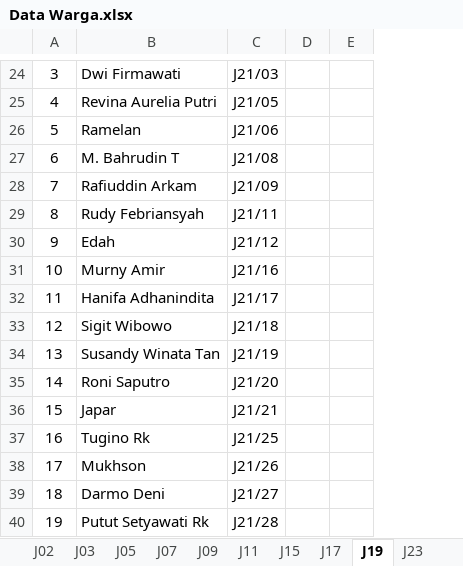
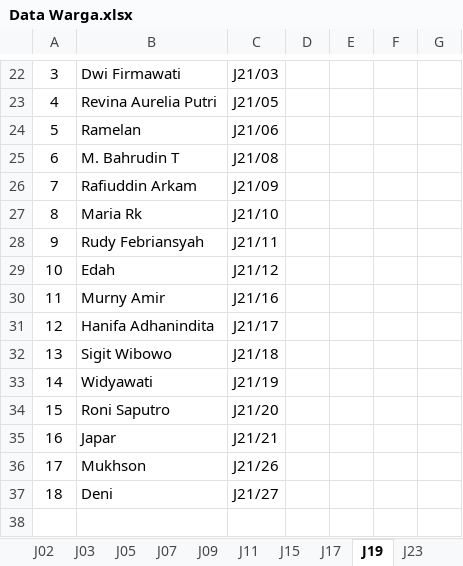
Before and after one commit to ombapit/bukit_cendana, an Excel workbook: doc/Data Warga.xlsx, sheet J19, drawn as a sheet; only a part is shown, gaps mark what is left out; values as stored, in another font and other column widths than the file's, no borders; table styles not drawn; removed rows and columns are numbered as before the commit, all else as after; the diff covers the shown part only; the diff names each change by its address in the sheet, - before the commit and + after, or states it on an @@ line.

```diff
--- a/doc/Data Warga.xlsx (sheet J19)
+++ b/doc/Data Warga.xlsx (sheet J19)
+column D, empty
-column E, empty
+column F, empty
+column G, empty
-B27: Rudy Febriansyah
+B27: Maria Rk
-C27: J21/11
+C27: J21/10
-B28: Edah
+B28: Rudy Febriansyah
-C28: J21/12
+C28: J21/11
-B29: Murny Amir
+B29: Edah
-C29: J21/16
+C29: J21/12
-B30: Hanifa Adhanindita
+B30: Murny Amir
-C30: J21/17
+C30: J21/16
-B31: Sigit Wibowo
+B31: Hanifa Adhanindita
-C31: J21/18
+C31: J21/17
-B32: Susandy Winata Tan
+B32: Sigit Wibowo
-C32: J21/19
+C32: J21/18
-B33: Roni Saputro
+B33: Widyawati
-C33: J21/20
+C33: J21/19
-B34: Japar
+B34: Roni Saputro
-C34: J21/21
+C34: J21/20
-B35: Tugino Rk
+B35: Japar
-C35: J21/25
+C35: J21/21
-B37: Darmo Deni
+B37: Deni
-row 40: 19 | Putut Setyawati Rk | J21/28
```
Also changed, not shown: 2 removed rows and 10 edited cells elsewhere in this sheet, sheet J00, sheet J03, sheet J01, sheet J15, sheet J02, sheet J05, 8 more sheets, 36 other files.
